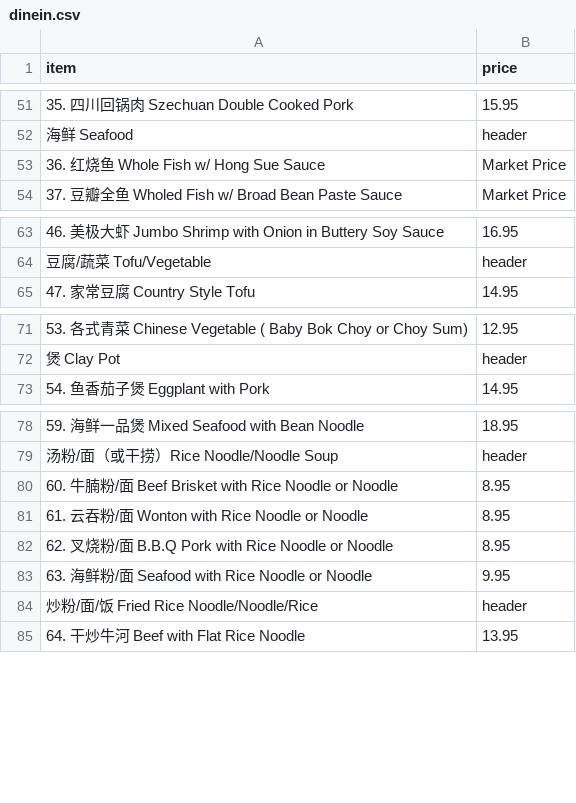
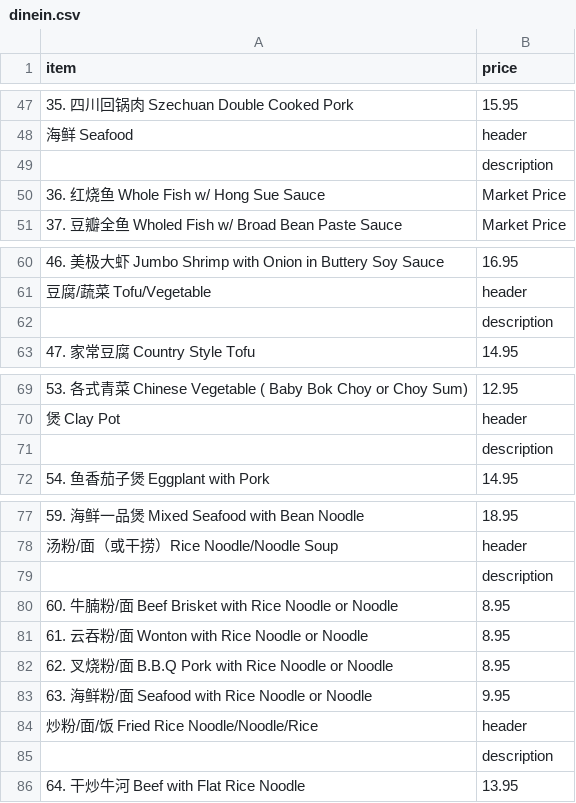
Before and after one commit to BMChenRestaurant/bmchem, a CSV file: dinein.csv, drawn as a sheet; only a part is shown, gaps mark what is left out; the diff covers the shown part only; the diff names each change by its address in the sheet, - before the commit and + after, or states it on an @@ line.

```diff
--- a/dinein.csv
+++ b/dinein.csv
+row 49:  | description
+row 62:  | description
+row 71:  | description
+row 79:  | description
+row 85:  | description
```
Also changed, not shown: 17 added rows and 16 removed rows elsewhere in this file, 3 other files.
